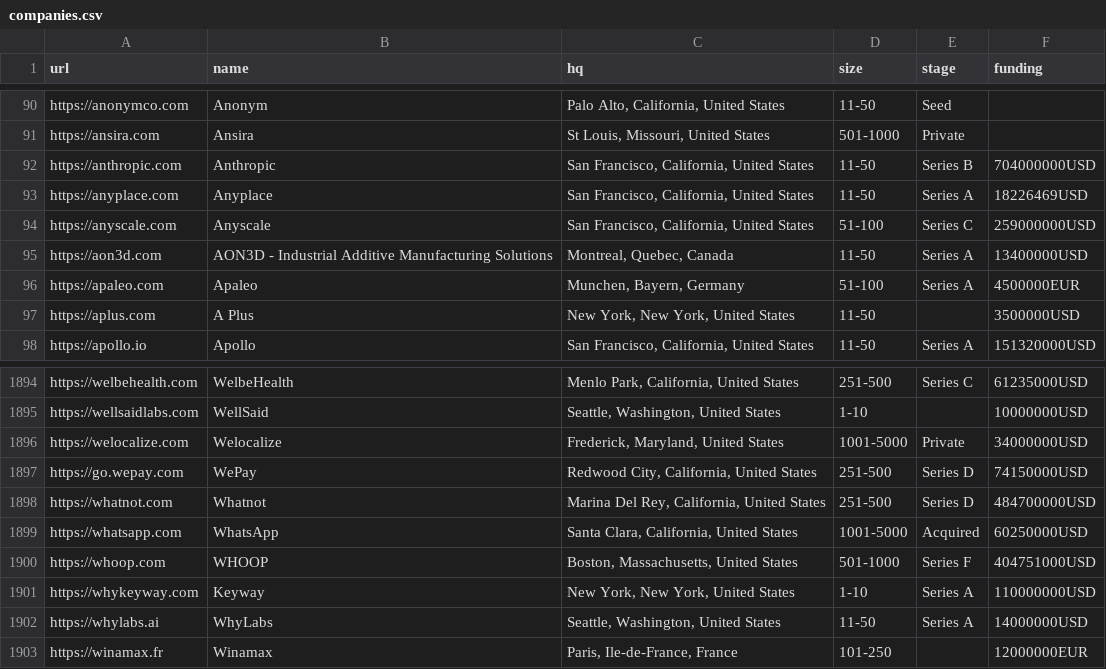
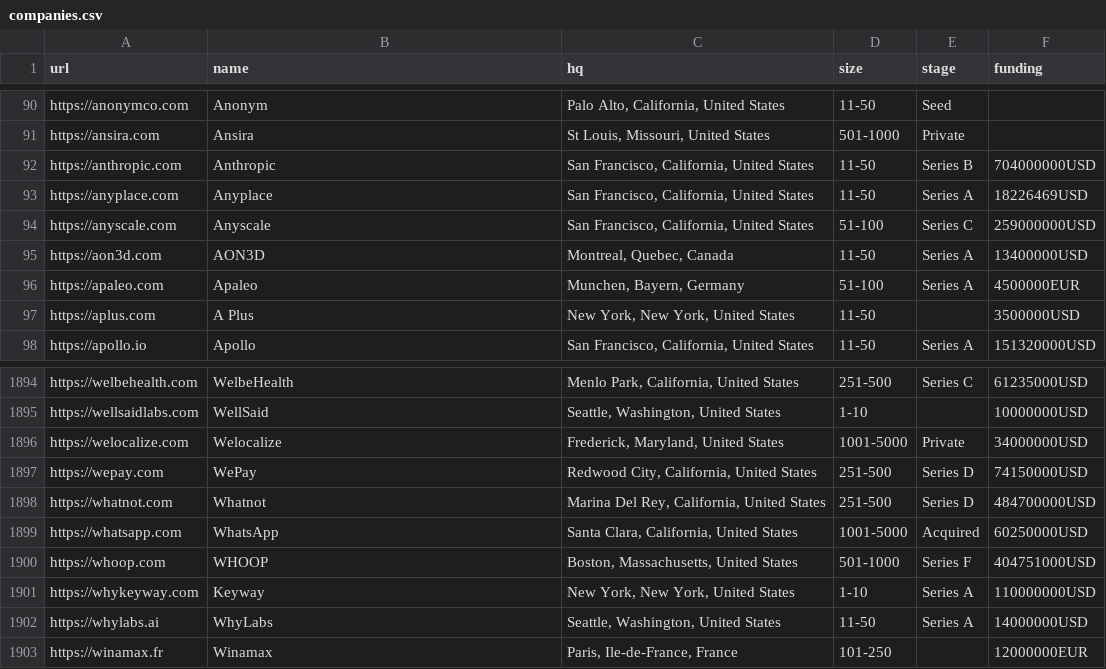
Before and after one commit to jobsort/jobsort, a CSV file: companies.csv, drawn as a sheet; only a part is shown, gaps mark what is left out.

Commit message:
Fix wepay domain

```diff
--- a/companies.csv
+++ b/companies.csv
@@ -94,3 +94,3 @@ https://anyplace.com,Anyplace,"San Francisco, California, United States",11-50,S
 https://anyscale.com,Anyscale,"San Francisco, California, United States",51-100,Series C,259000000USD
-https://aon3d.com,AON3D - Industrial Additive Manufacturing Solutions,"Montreal, Quebec, Canada",11-50,Series A,13400000USD
+https://aon3d.com,AON3D,"Montreal, Quebec, Canada",11-50,Series A,13400000USD
 https://apaleo.com,Apaleo,"Munchen, Bayern, Germany",51-100,Series A,4500000EUR
@@ -1896,3 +1896,3 @@ https://wellsaidlabs.com,WellSaid,"Seattle, Washington, United States",1-10,,100
 https://welocalize.com,Welocalize,"Frederick, Maryland, United States",1001-5000,Private,34000000USD
-https://go.wepay.com,WePay,"Redwood City, California, United States",251-500,Series D,74150000USD
+https://wepay.com,WePay,"Redwood City, California, United States",251-500,Series D,74150000USD
 https://whatnot.com,Whatnot,"Marina Del Rey, California, United States",251-500,Series D,484700000USD
```
